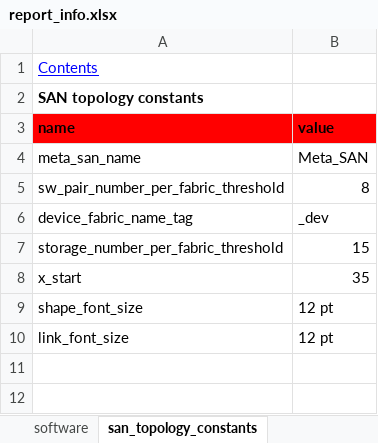
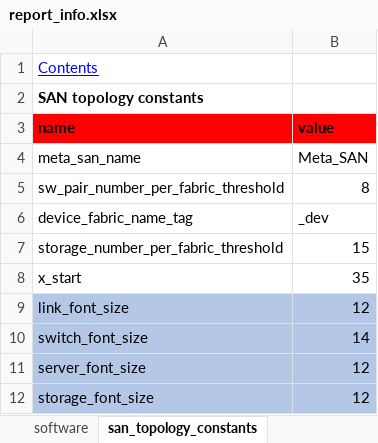
Before and after one commit to KonstantinAlxVlasenko/san_report_automation, an Excel workbook: report_info.xlsx, sheet san_topology_constants, drawn as a sheet; values as stored, in another font and other column widths than the file's, no borders; removed rows and columns are numbered as before the commit, all else as after; the diff names each change by its address in the sheet, - before the commit and + after, or states it on an @@ line.

```diff
--- a/report_info.xlsx (sheet san_topology_constants)
+++ b/report_info.xlsx (sheet san_topology_constants)
-row 9: shape_font_size | 12 pt
-A9:B9 fill: none
+A9:B9 fill: #B4C7E7
-B9 (value): 12 pt
+B9 (value): 12
+row 10: switch_font_size | 14
+row 11: server_font_size | 12
+row 12: storage_font_size | 12
```
Also changed, not shown: sheet project_steps, 18 other files.
